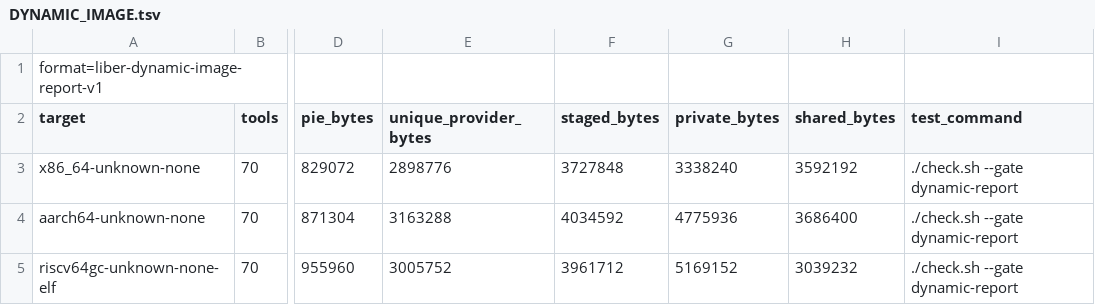
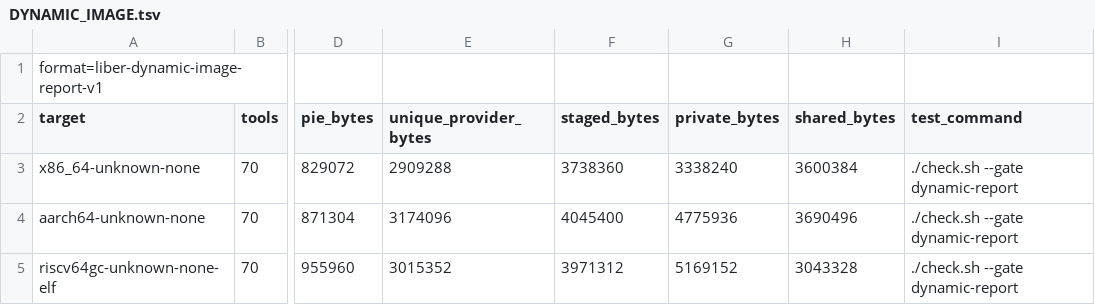
Before and after one commit to libersoft-org/libersystem, a TSV file: docs/DYNAMIC_IMAGE.tsv, drawn as a sheet; only a part is shown, gaps mark what is left out; the diff names each change by its address in the sheet, - before the commit and + after, or states it on an @@ line.

```diff
--- a/docs/DYNAMIC_IMAGE.tsv
+++ b/docs/DYNAMIC_IMAGE.tsv
-E3 (unique_provider_bytes): 2898776
+E3 (unique_provider_bytes): 2909288
-F3 (staged_bytes): 3727848
+F3 (staged_bytes): 3738360
-H3 (shared_bytes): 3592192
+H3 (shared_bytes): 3600384
-E4 (unique_provider_bytes): 3163288
+E4 (unique_provider_bytes): 3174096
-F4 (staged_bytes): 4034592
+F4 (staged_bytes): 4045400
-H4 (shared_bytes): 3686400
+H4 (shared_bytes): 3690496
-E5 (unique_provider_bytes): 3005752
+E5 (unique_provider_bytes): 3015352
-F5 (staged_bytes): 3961712
+F5 (staged_bytes): 3971312
-H5 (shared_bytes): 3039232
+H5 (shared_bytes): 3043328
```
Also changed, not shown: docs/DYNAMIC_EXECUTABLES.tsv, docs/DYNAMIC_WAVES.tsv, 48 other files.
